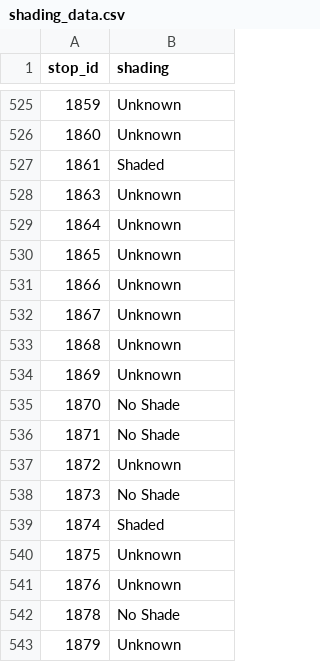
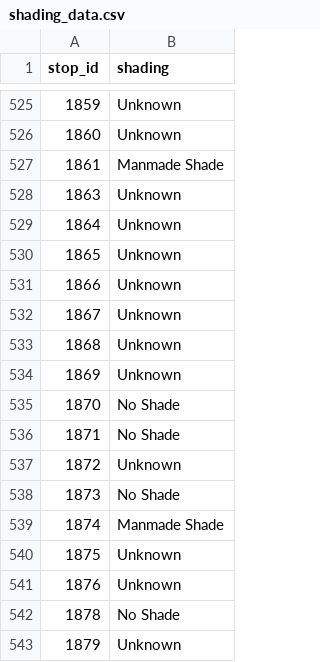
Before and after one commit to Jaclenga/Shade-GIS, a CSV file: shading_data.csv, drawn as a sheet; only a part is shown, gaps mark what is left out.

Commit message:
add manmade vs. natural shading

```diff
--- a/shading_data.csv
+++ b/shading_data.csv
@@ -526,3 +526,3 @@ stop_id,shading
 1860,Unknown
-1861,Shaded
+1861,Manmade Shade
 1863,Unknown
@@ -538,3 +538,3 @@ stop_id,shading
 1873,No Shade
-1874,Shaded
+1874,Manmade Shade
 1875,Unknown
```
Also changed, not shown: 3 other files.
